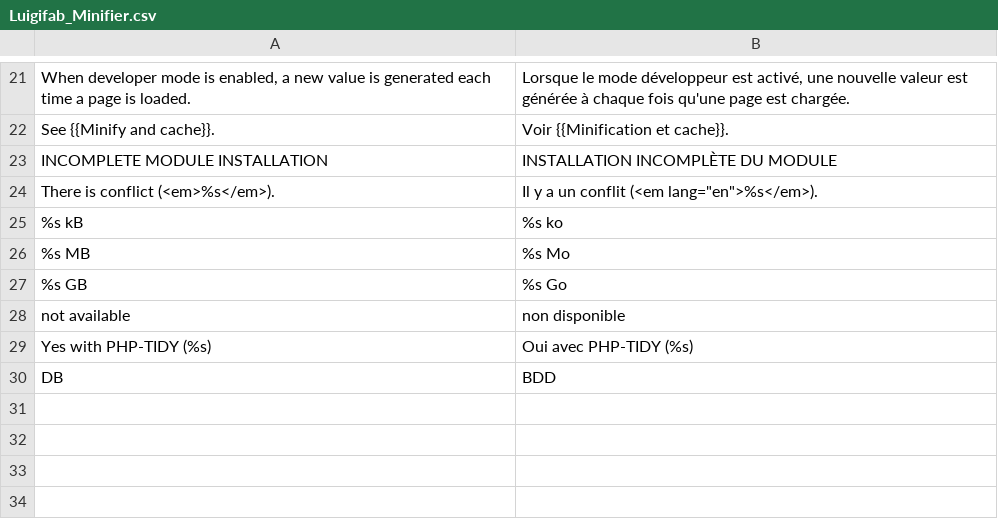
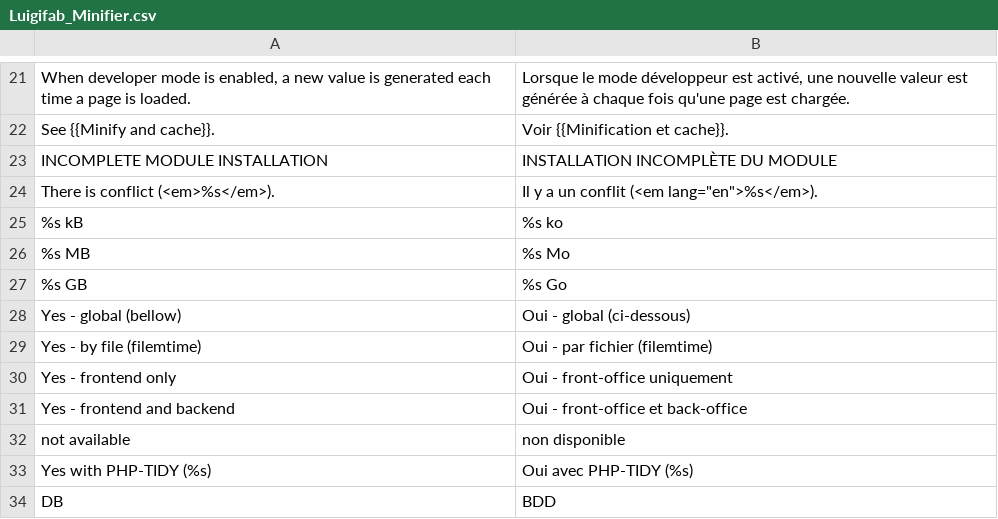
Before and after one commit to luigifab/openmage-minifier, a CSV file: src/app/locale/fr_CA/Luigifab_Minifier.csv, drawn as a sheet; only a part is shown, gaps mark what is left out; the diff names each change by its address in the sheet, - before the commit and + after, or states it on an @@ line.

```diff
--- a/src/app/locale/fr_CA/Luigifab_Minifier.csv
+++ b/src/app/locale/fr_CA/Luigifab_Minifier.csv
+row 28: Yes - global (bellow) | Oui - global (ci-dessous)
+row 29: Yes - by file (filemtime) | Oui - par fichier (filemtime)
+row 30: Yes - frontend only | Oui - front-office uniquement
+row 31: Yes - frontend and backend | Oui - front-office et back-office
```
Also changed, not shown: src/app/locale/fr_CH/Luigifab_Minifier.csv, src/app/locale/fr_FR/Luigifab_Minifier.csv, 21 other files.
